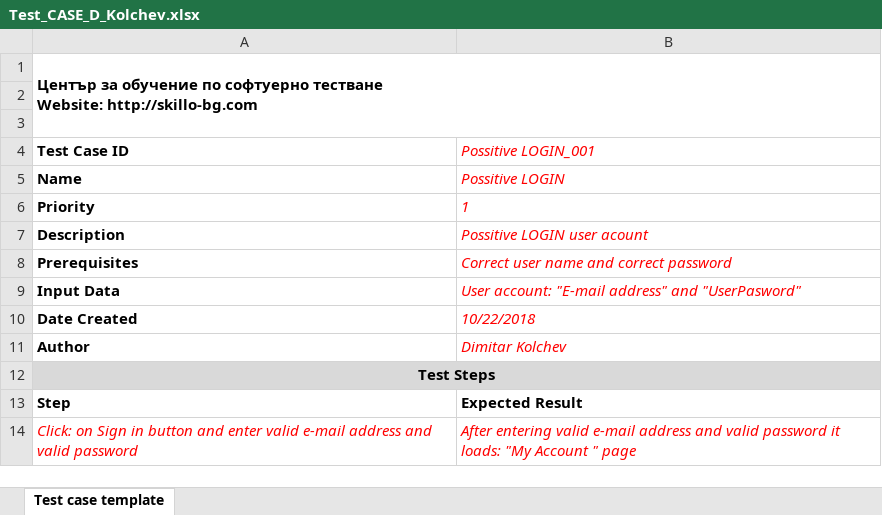
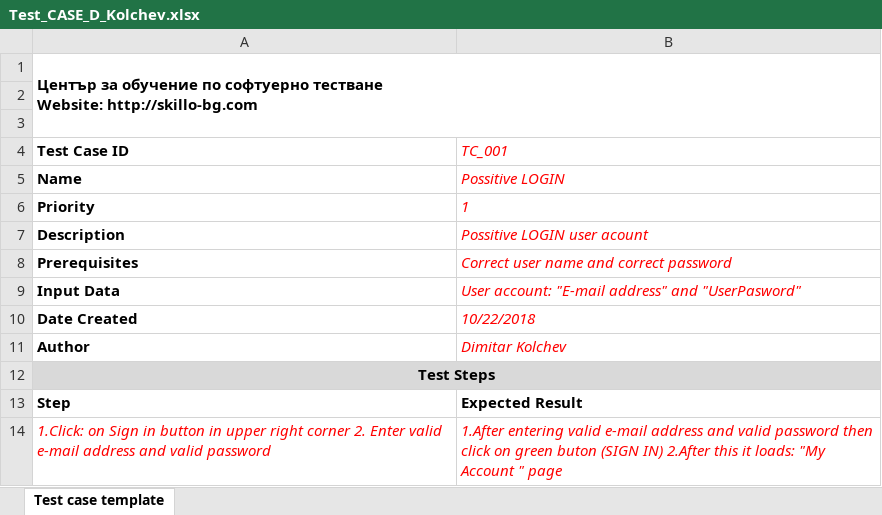
Before and after one commit to naskog/softwaretesting1008, an Excel workbook: DimitarKolchev2/lesson 5/Test_CASE_D_Kolchev.xlsx, sheet Test case template, drawn as a sheet; values as stored, in another font and other column widths than the file's, no borders; charts and pictures not drawn; removed rows and columns are numbered as before the commit, all else as after; the diff names each change by its address in the sheet, - before the commit and + after, or states it on an @@ line.

Commit message:
test_case

```diff
--- a/DimitarKolchev2/lesson 5/Test_CASE_D_Kolchev.xlsx (sheet Test case template)
+++ b/DimitarKolchev2/lesson 5/Test_CASE_D_Kolchev.xlsx (sheet Test case template)
-B4: Possitive LOGIN_001
+B4: TC_001
-row 14: Click: on Sign in button and enter valid e-mail address and valid password | After entering valid e-mail address and valid password it loads: "My Account " page
+row 14: 1.Click: on Sign in button in upper right corner 2. Enter valid e-mail address and valid password | 1.After entering valid e-mail address and valid password then click on green buton (SIGN IN) 2.After this it loads: "My Account " page
```
